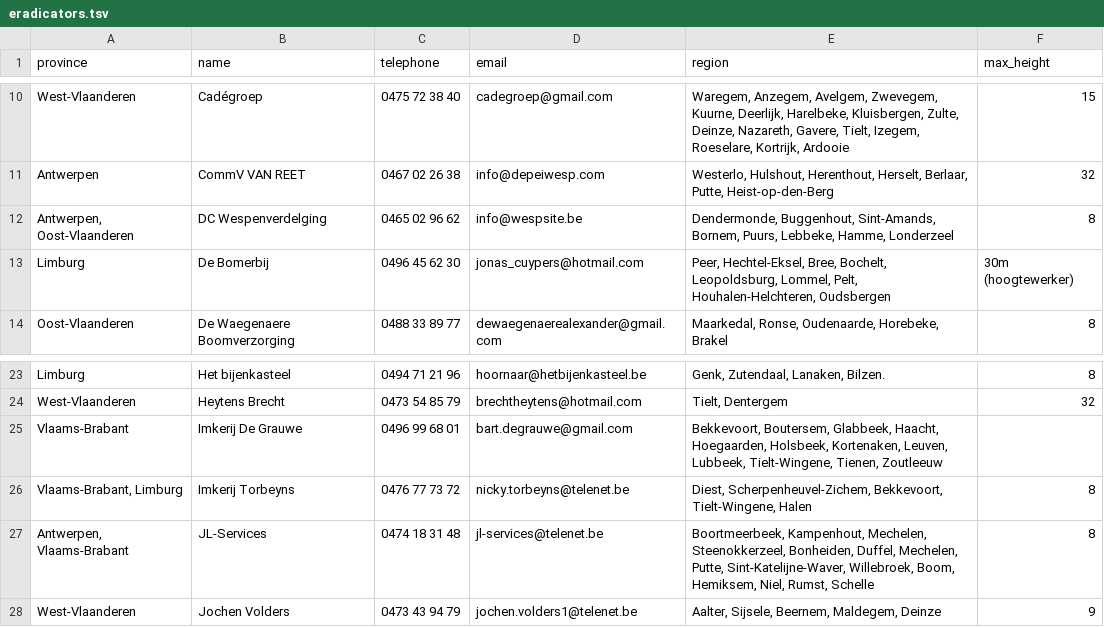
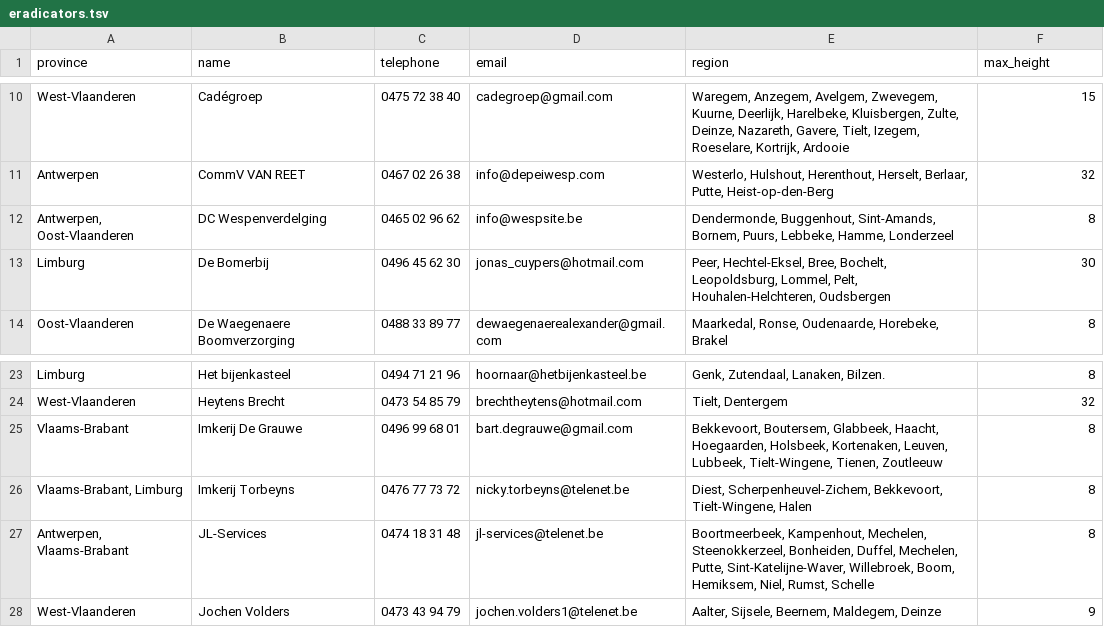
Before and after one commit to IT-FirmBV/vespa-watch, a TSV file: _data/nl/eradicators.tsv, drawn as a sheet; only a part is shown, gaps mark what is left out; the diff covers the shown part only.

```diff
--- a/_data/nl/eradicators.tsv
+++ b/_data/nl/eradicators.tsv
@@ -12,3 +12,3 @@ Antwerpen	CommV VAN REET	0467 02 26 38	info@depeiwesp.com	Westerlo, Hulshout, He
 Antwerpen, Oost-Vlaanderen	DC Wespenverdelging	0465 02 96 62	info@wespsite.be	Dendermonde, Buggenhout, Sint-Amands, Bornem, Puurs, Lebbeke, Hamme, Londerzeel	8
-Limburg	De Bomerbij	0496 45 62 30	jonas_cuypers@hotmail.com	Peer, Hechtel-Eksel, Bree, Bochelt, Leopoldsburg, Lommel, Pelt, Houhalen-Helchteren, Oudsbergen	30m (hoogtewerker)
+Limburg	De Bomerbij	0496 45 62 30	jonas_cuypers@hotmail.com	Peer, Hechtel-Eksel, Bree, Bochelt, Leopoldsburg, Lommel, Pelt, Houhalen-Helchteren, Oudsbergen	30
 Oost-Vlaanderen	De Waegenaere Boomverzorging	0488 33 89 77	dewaegenaerealexander@gmail.com	Maarkedal, Ronse, Oudenaarde, Horebeke, Brakel	8
@@ -24,3 +24,3 @@ Limburg	Het bijenkasteel	0494 71 21 96	hoornaar@hetbijenkasteel.be	Genk, Zutenda
 West-Vlaanderen	Heytens Brecht	0473 54 85 79	brechtheytens@hotmail.com	Tielt, Dentergem	32
-Vlaams-Brabant	Imkerij De Grauwe	0496 99 68 01	bart.degrauwe@gmail.com	Bekkevoort, Boutersem, Glabbeek, Haacht, Hoegaarden, Holsbeek, Kortenaken, Leuven, Lubbeek, Tielt-Wingene, Tienen, Zoutleeuw	
+Vlaams-Brabant	Imkerij De Grauwe	0496 99 68 01	bart.degrauwe@gmail.com	Bekkevoort, Boutersem, Glabbeek, Haacht, Hoegaarden, Holsbeek, Kortenaken, Leuven, Lubbeek, Tielt-Wingene, Tienen, Zoutleeuw	8
 Vlaams-Brabant, Limburg	Imkerij Torbeyns	0476 77 73 72	nicky.torbeyns@telenet.be	Diest, Scherpenheuvel-Zichem, Bekkevoort, Tielt-Wingene, Halen	8
```
Also changed, not shown: 2 added rows and 8 edited cells elsewhere in this file.
